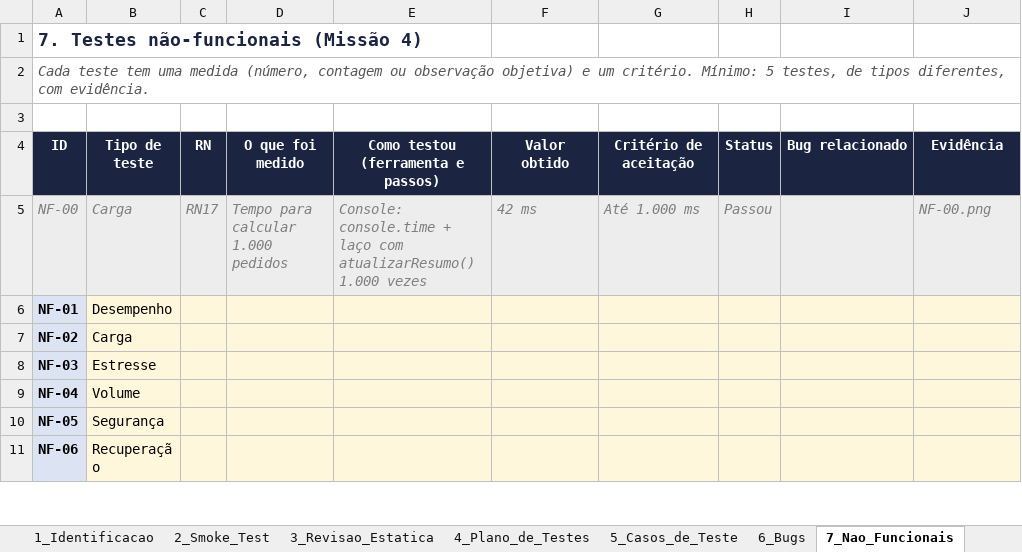
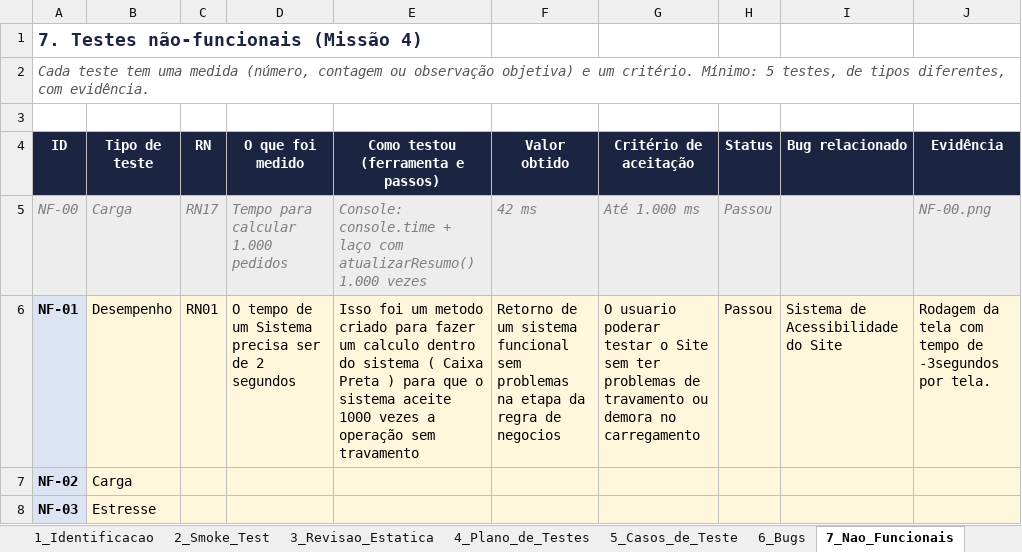
Before and after one commit to kauanvictor-dev/CineLune-qa-kauan, an Excel workbook: relatorio/Relatorio_de_Testes_CineLume.xlsx, sheet 7_Nao_Funcionais, drawn as a sheet; only a part is shown; the shorter side is filled out with more unchanged rows; values as stored, in another font and other column widths than the file's, no borders; the diff names each change by its address in the sheet, - before the commit and + after, or states it on an @@ line.

Commit message:
commit 02
Segunda etapa

```diff
--- a/relatorio/Relatorio_de_Testes_CineLume.xlsx (sheet 7_Nao_Funcionais)
+++ b/relatorio/Relatorio_de_Testes_CineLume.xlsx (sheet 7_Nao_Funcionais)
-C6 (RN): (empty)
+C6 (RN): RN01
-D6 (O que foi medido): (empty)
+D6 (O que foi medido): O tempo de um Sistema precisa ser de 2 segundos
-E6: (empty)
+E6: Isso foi um metodo criado para fazer um calculo dentro do sistema ( Caixa Preta ) para que o sistema aceite 1000 vezes a operação sem travamento
-F6 (Valor obtido): (empty)
+F6 (Valor obtido): Retorno de um sistema funcional sem problemas na etapa da regra de negocios
-G6 (Critério de aceitação): (empty)
+G6 (Critério de aceitação): O usuario poderar testar o Site sem ter problemas de travamento ou demora no carregamento
-H6 (Status): (empty)
+H6 (Status): Passou
-I6 (Bug relacionado): (empty)
+I6 (Bug relacionado): Sistema de Acessibilidade do Site
-J6 (Evidência): (empty)
+J6 (Evidência): Rodagem da tela com tempo de -3segundos por tela.
```
Also changed, not shown: sheet 5_Casos_de_Teste, sheet 11_Relatorio_Final, sheet 12_Uso_de_IA, 1 other file.
